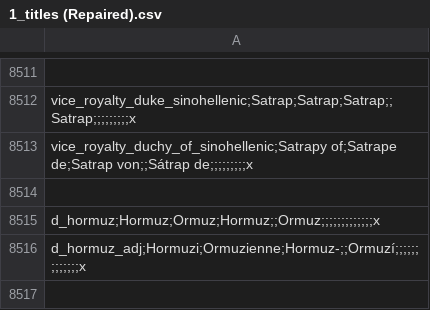
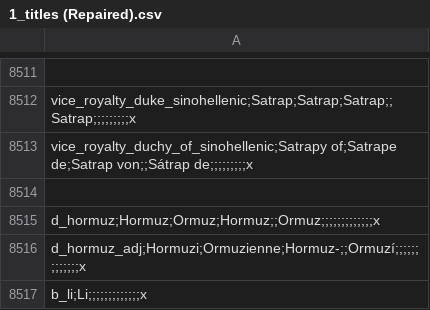
Before and after one commit to 00matthew2000/Lux-Ultima, a CSV file: localisation/1_titles (Repaired).csv, drawn as a sheet; only a part is shown, gaps mark what is left out.

Commit message:
Another round of titles

```diff
--- a/localisation/1_titles (Repaired).csv
+++ b/localisation/1_titles (Repaired).csv
@@ -8516 +8516,2 @@ d_hormuz;Hormuz;Ormuz;Hormuz;;Ormuz;;;;;;;;;;;;;x,,,,,,,,
 d_hormuz_adj;Hormuzi;Ormuzienne;Hormuz-;;Ormuzí;;;;;;;;;;;;;x,,,,,,,,
+b_li;Li;;;;;;;;;;;;;x,,,,,,,,
```
Also changed, not shown: 17 other files.
